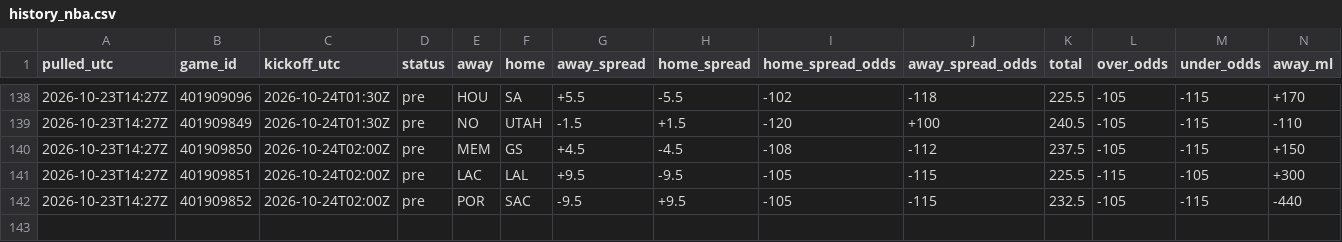
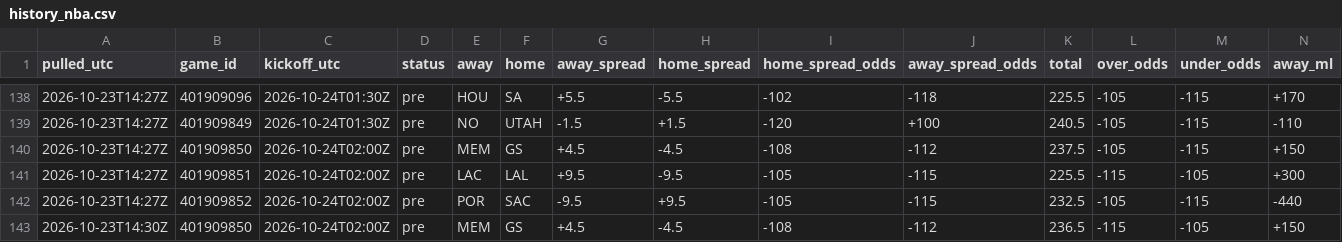
Before and after one commit to tdfarrell/betting-research, a CSV file: data/odds/history_nba.csv, drawn as a sheet; only a part is shown, gaps mark what is left out; rows hold the shown columns only; the diff names each change by its address in the sheet, - before the commit and + after, or states it on an @@ line.

Commit message:
data: 2026-10-23T14:32Z

```diff
--- a/data/odds/history_nba.csv
+++ b/data/odds/history_nba.csv
+row 143: 2026-10-23T14:30Z | 401909850 | 2026-10-24T02:00Z | pre | MEM | GS | +4.5 | -4.5 | -108 | -112 | 236.5 | -115 | -105 | +150
```
Also changed, not shown: data/grades/prop_picks.csv, data/grades/props_picks.csv, 46 other files.
